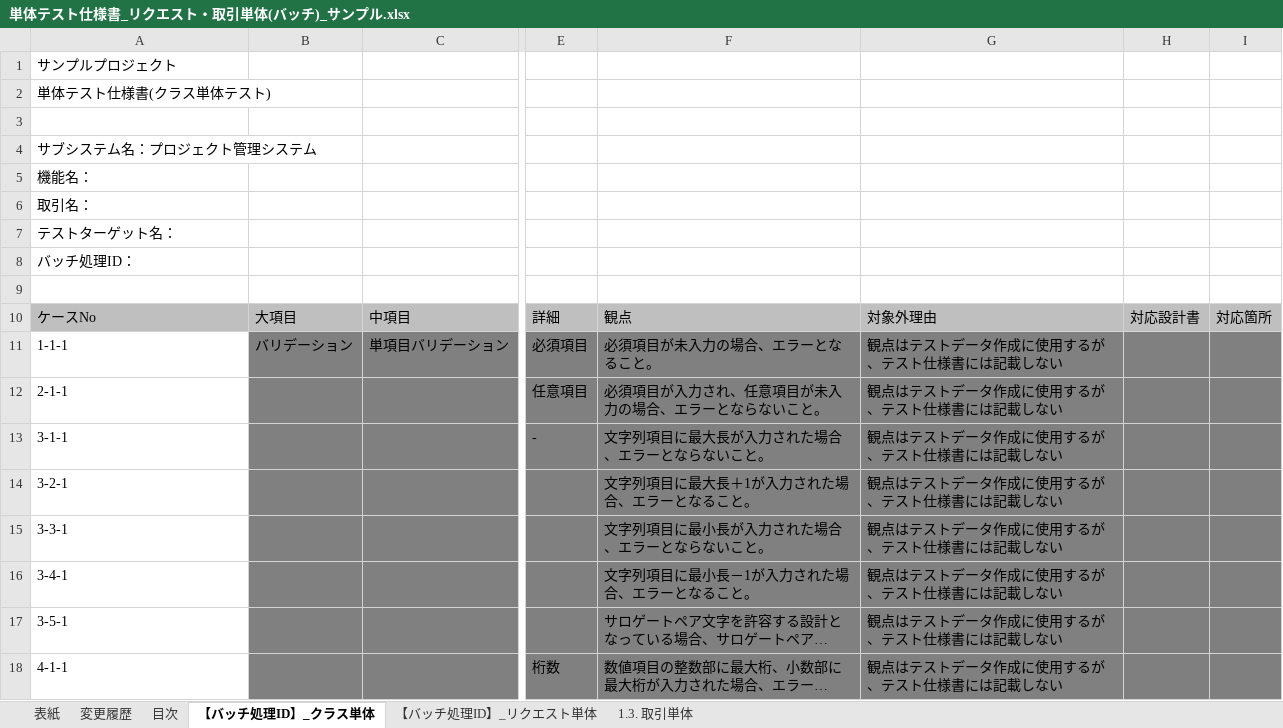
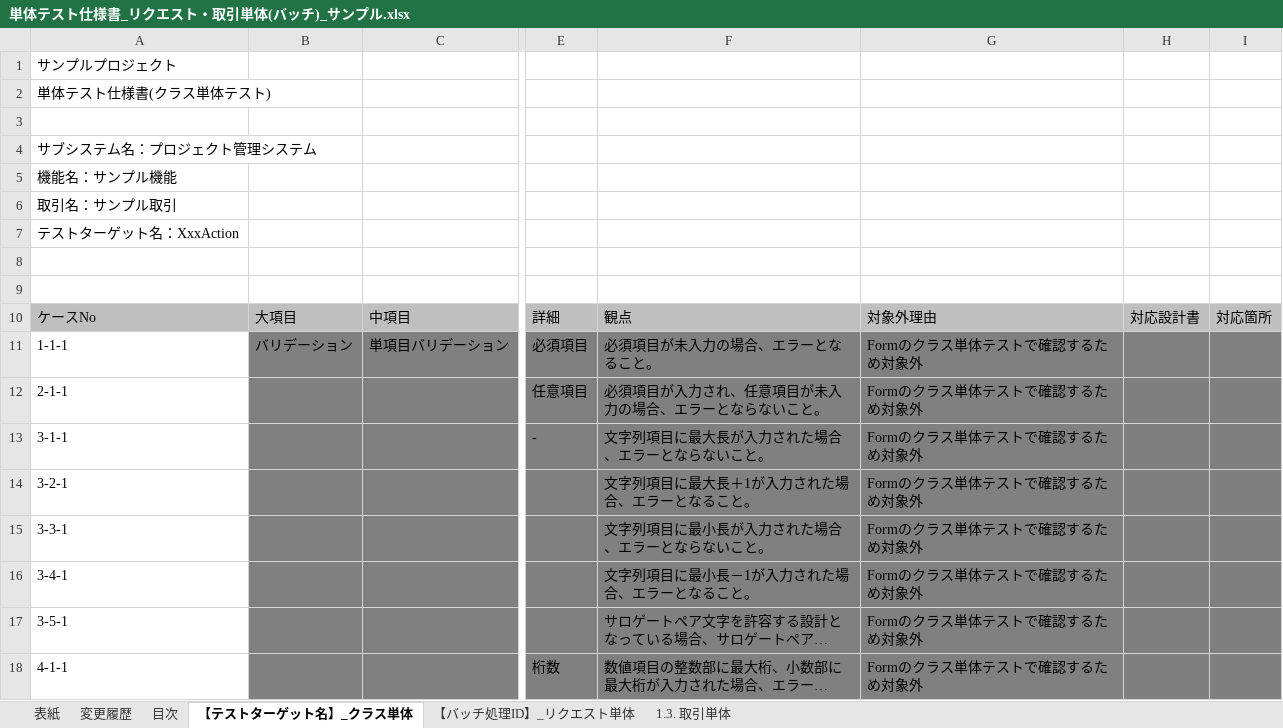
Before and after one commit to nablarch-development-standards/nablarch-development-standards, an Excel workbook: 030_設計ドキュメント/020_サンプル/110_テスト仕様書/単体テスト仕様書_リクエスト・取引単体(バッチ)_サンプル.xlsx, sheet 【テストターゲット名】_クラス単体, drawn as a sheet; only a part is shown, gaps mark what is left out; long unchanged cells end in …; values as stored, in another font and other column widths than the file's, no borders; charts and pictures not drawn; the diff covers the shown part only; the diff names each change by its address in the sheet, - before the commit and + after, or states it on an @@ line.

Commit message:
テスト仕様書（画面）サンプルのレビュー指摘をテスト仕様書（バッチ）サンプルにも反映

```diff
--- a/030_設計ドキュメント/020_サンプル/110_テスト仕様書/単体テスト仕様書_リクエスト・取引単体(バッチ)_サンプル.xlsx (sheet 【テストターゲット名】_クラス単体)
+++ b/030_設計ドキュメント/020_サンプル/110_テスト仕様書/単体テスト仕様書_リクエスト・取引単体(バッチ)_サンプル.xlsx (sheet 【テストターゲット名】_クラス単体)
-sheet tab: 【バッチ処理ID】_クラス単体
+sheet tab: 【テストターゲット名】_クラス単体
-A5: 機能名：
+A5: 機能名：サンプル機能
-A6: 取引名：
+A6: 取引名：サンプル取引
-A7: テストターゲット名：
+A7: テストターゲット名：XxxAction
-A8: バッチ処理ID：
+A8: (empty)
-G11:G18: 観点はテストデータ作成に使用するが、テスト仕様書には記載しない
+G11:G18: Formのクラス単体テストで確認するため対象外
```
Also changed, not shown: 58 edited cells elsewhere in this sheet, sheet 【バッチ処理ID】_リクエスト単体, sheet 1.3. 取引単体, charts or pictures.
